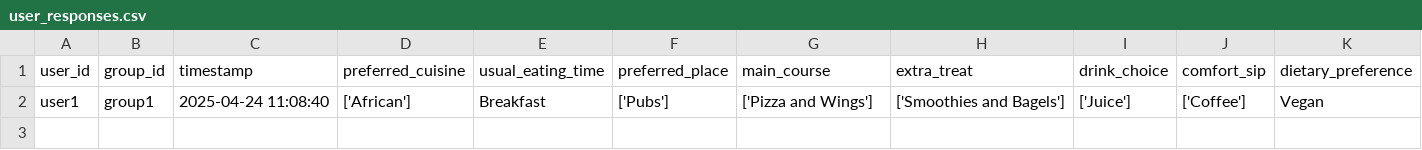
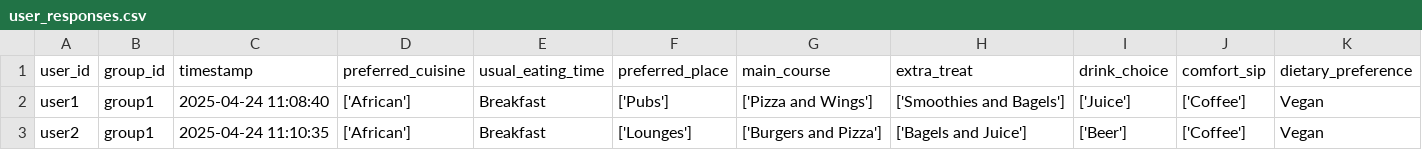
Before and after one commit to demondeployer7/dss, a CSV file: user_responses.csv, drawn as a sheet.

Commit message:
Update user_responses.csv via Streamlit app

```diff
--- a/user_responses.csv
+++ b/user_responses.csv
@@ -2 +2,2 @@ user_id,group_id,timestamp,preferred_cuisine,usual_eating_time,preferred_place,m
 user1,group1,2025-04-24 11:08:40,['African'],Breakfast,['Pubs'],['Pizza and Wings'],['Smoothies and Bagels'],['Juice'],['Coffee'],Vegan
+user2,group1,2025-04-24 11:10:35,['African'],Breakfast,['Lounges'],['Burgers and Pizza'],['Bagels and Juice'],['Beer'],['Coffee'],Vegan
```
